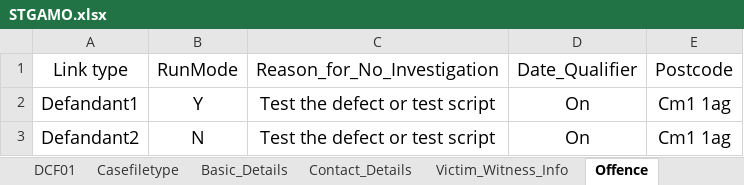
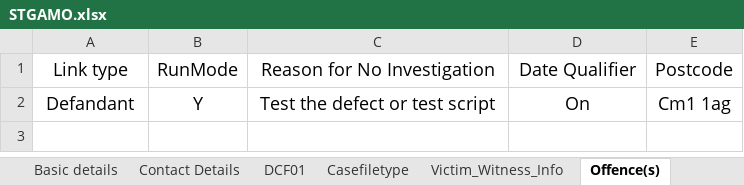
Before and after one commit to paradhianiket/dcf, an Excel workbook: target/classes/Testdatafiles/STGAMO.xlsx, sheet Offence(s), drawn as a sheet; values as stored, in another font and other column widths than the file's, no borders; the diff names each change by its address in the sheet, - before the commit and + after, or states it on an @@ line.

Commit message:
defendant tab and offence

```diff
--- a/target/classes/Testdatafiles/STGAMO.xlsx (sheet Offence(s))
+++ b/target/classes/Testdatafiles/STGAMO.xlsx (sheet Offence(s))
-sheet tab: Offence
+sheet tab: Offence(s)
-sheet tab: Basic_Details
-sheet tab: Contact_Details
+sheet tab: Basic details
+sheet tab: Contact Details
-C1: Reason_for_No_Investigation
+C1: Reason for No Investigation
-D1: Date_Qualifier
+D1: Date Qualifier
-A2: Defandant1
+A2: Defandant
-row 3: Defandant2 | N | Test the defect or test script | On | Cm1 1ag
```
Also changed, not shown: sheet Person, sheet Descriptive Details, other sheet tabs, src/main/resources/Testdatafiles/STGAMO.xlsx, 26 other files.
